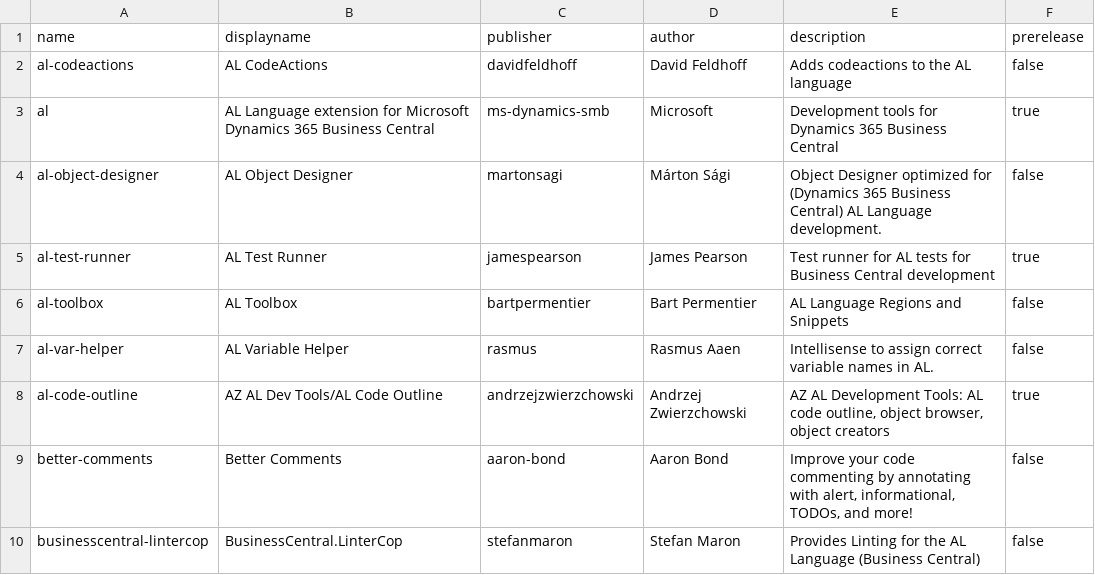
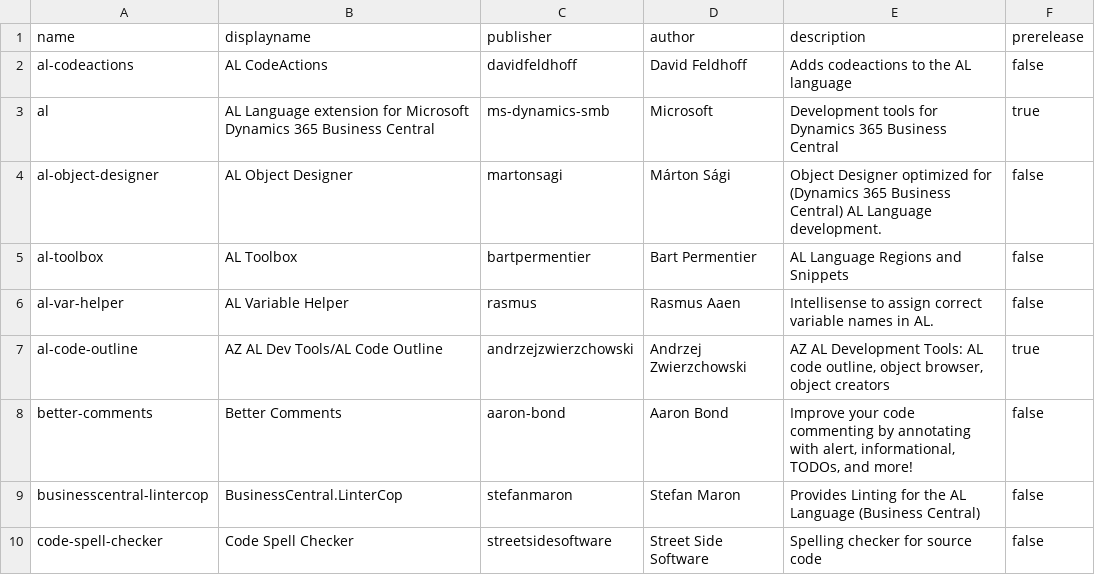
Before and after one commit to Florian-Noever/VSC-Settings-Setup, a CSV file: VSC-Settings-Setup/Resources/extensions-install.csv, drawn as a sheet; only a part is shown; the shorter side is filled out with more unchanged rows; the diff names each change by its address in the sheet, - before the commit and + after, or states it on an @@ line.

```diff
--- a/VSC-Settings-Setup/Resources/extensions-install.csv
+++ b/VSC-Settings-Setup/Resources/extensions-install.csv
-row 5: al-test-runner | AL Test Runner | jamespearson | James Pearson | Test runner for AL tests for Business Central development | true
```
Also changed, not shown: VSC-Settings-Setup/Resources/extensions-uninstall.csv.
